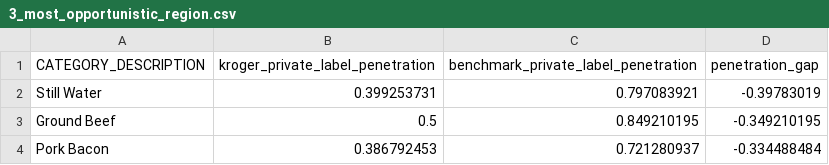
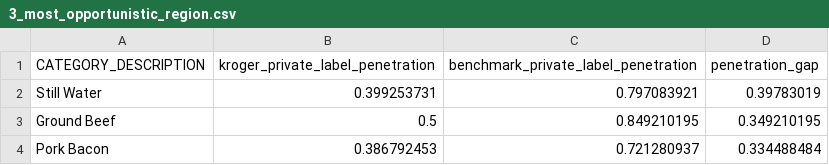
Before and after one commit to mgarcia2895/Notre-Dame-MSBA-Content, a CSV file: 3_most_opportunistic_region.csv, drawn as a sheet.

```diff
--- a/3_most_opportunistic_region.csv
+++ b/3_most_opportunistic_region.csv
@@ -1,4 +1,4 @@
 CATEGORY_DESCRIPTION,kroger_private_label_penetration,benchmark_private_label_penetration,penetration_gap
-Still Water,0.399253731,0.797083921,-0.39783019
-Ground Beef,0.5,0.849210195,-0.349210195
-Pork Bacon,0.386792453,0.721280937,-0.334488484
+Still Water,0.399253731,0.797083921,0.39783019
+Ground Beef,0.5,0.849210195,0.349210195
+Pork Bacon,0.386792453,0.721280937,0.334488484
```
Also changed, not shown: 3_most_opportunistic_ethnicity.csv, 1 other file.
